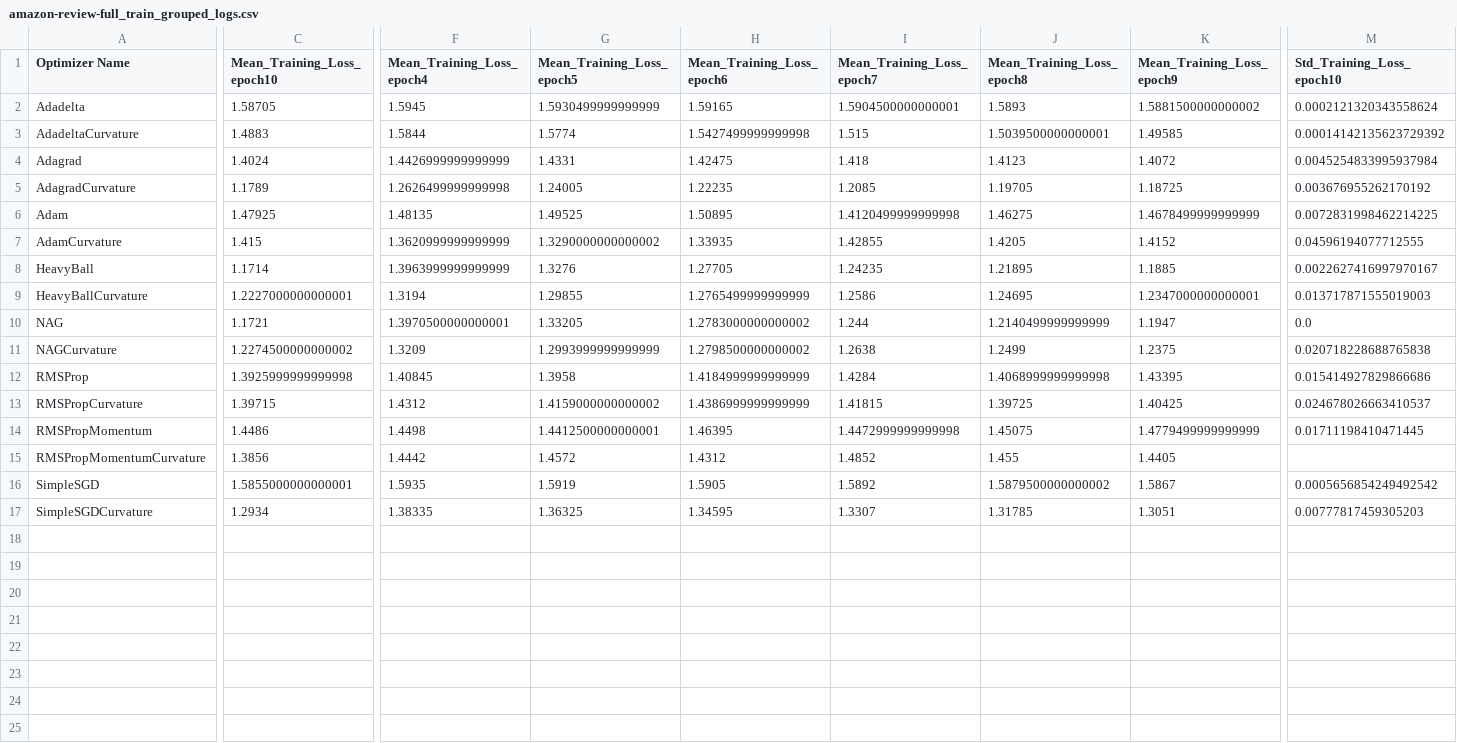
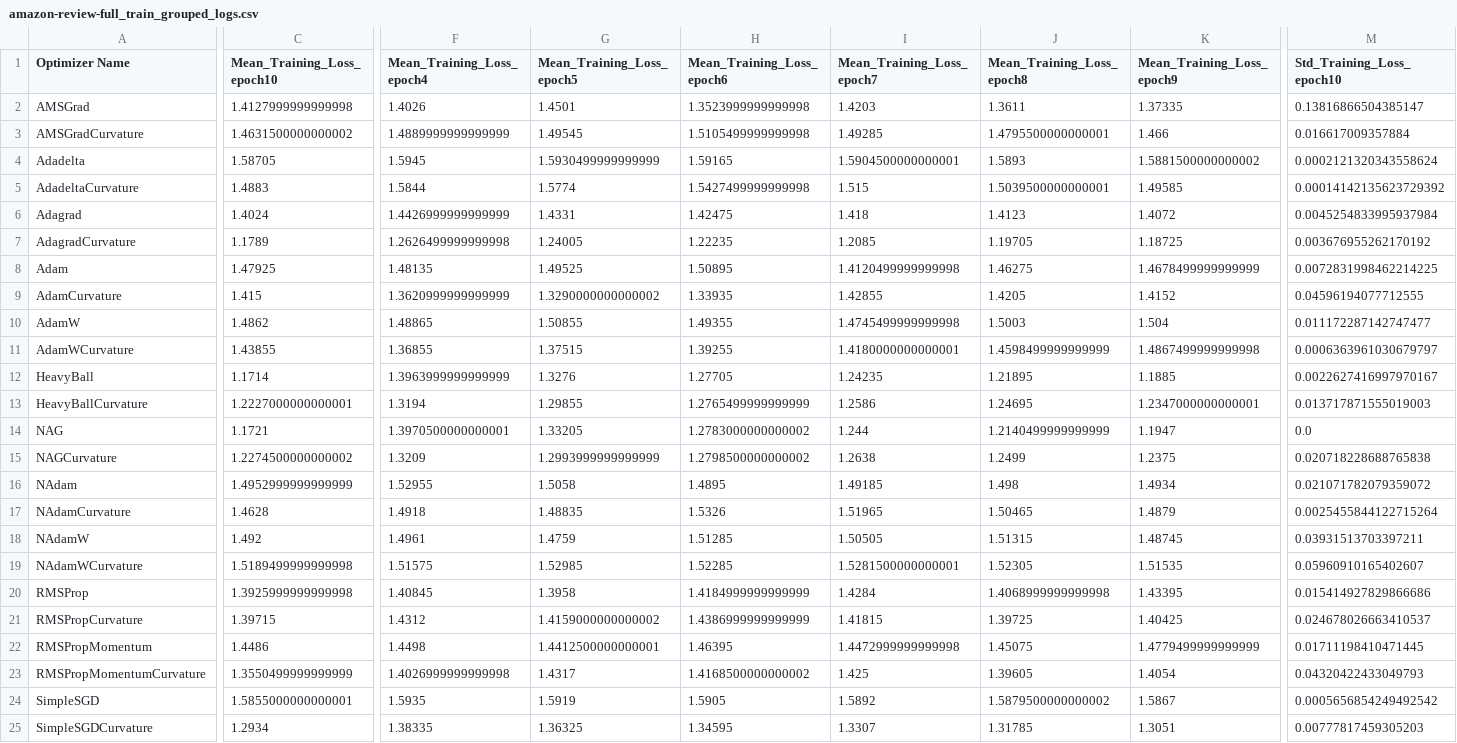
Before and after one commit to p10rahulm/curvatureStep, a CSV file: outputs/amazon-review-full/amazon-review-full_train_grouped_logs.csv, drawn as a sheet; only a part is shown, gaps mark what is left out; addresses are those after the commit; rows hold the shown columns only; the diff covers the shown part only; the diff names each change by its address in the sheet, - before the commit and + after, or states it on an @@ line.

```diff
--- a/outputs/amazon-review-full/amazon-review-full_train_grouped_logs.csv
+++ b/outputs/amazon-review-full/amazon-review-full_train_grouped_logs.csv
+row 2: AMSGrad | 1.4127999999999998 | 1.4026 | 1.4501 | 1.3523999999999998 | 1.4203 | 1.3611 | 1.37335 | 0.13816866504385147
+row 3: AMSGradCurvature | 1.4631500000000002 | 1.4889999999999999 | 1.49545 | 1.5105499999999998 | 1.49285 | 1.4795500000000001 | 1.466 | 0.016617009357884
+row 10: AdamW | 1.4862 | 1.48865 | 1.50855 | 1.49355 | 1.4745499999999998 | 1.5003 | 1.504 | 0.011172287142747477
+row 11: AdamWCurvature | 1.43855 | 1.36855 | 1.37515 | 1.39255 | 1.4180000000000001 | 1.4598499999999999 | 1.4867499999999998 | 0.0006363961030679797
+row 16: NAdam | 1.4952999999999999 | 1.52955 | 1.5058 | 1.4895 | 1.49185 | 1.498 | 1.4934 | 0.021071782079359072
+row 17: NAdamCurvature | 1.4628 | 1.4918 | 1.48835 | 1.5326 | 1.51965 | 1.50465 | 1.4879 | 0.0025455844122715264
+row 18: NAdamW | 1.492 | 1.4961 | 1.4759 | 1.51285 | 1.50505 | 1.51315 | 1.48745 | 0.03931513703397211
+row 19: NAdamWCurvature | 1.5189499999999998 | 1.51575 | 1.52985 | 1.52285 | 1.5281500000000001 | 1.52305 | 1.51535 | 0.05960910165402607
-C23 (Mean_Training_Loss_epoch10): 1.3856
+C23 (Mean_Training_Loss_epoch10): 1.3550499999999999
-F23 (Mean_Training_Loss_epoch4): 1.4442
+F23 (Mean_Training_Loss_epoch4): 1.4026999999999998
-G23 (Mean_Training_Loss_epoch5): 1.4572
+G23 (Mean_Training_Loss_epoch5): 1.4317
-H23 (Mean_Training_Loss_epoch6): 1.4312
+H23 (Mean_Training_Loss_epoch6): 1.4168500000000002
-I23 (Mean_Training_Loss_epoch7): 1.4852
+I23 (Mean_Training_Loss_epoch7): 1.425
-J23 (Mean_Training_Loss_epoch8): 1.455
+J23 (Mean_Training_Loss_epoch8): 1.39605
-K23 (Mean_Training_Loss_epoch9): 1.4405
+K23 (Mean_Training_Loss_epoch9): 1.4054
-M23 (Std_Training_Loss_epoch10): (empty)
+M23 (Std_Training_Loss_epoch10): 0.04320422433049793
```
Also changed, not shown: 6 edited cells elsewhere in this file, outputs/amazon-review-full/amazon-review-full_train_full_logs.csv, outputs/amazon-review-polarity/amazon-review-polarity_test_full_logs.csv, 24 other files.
